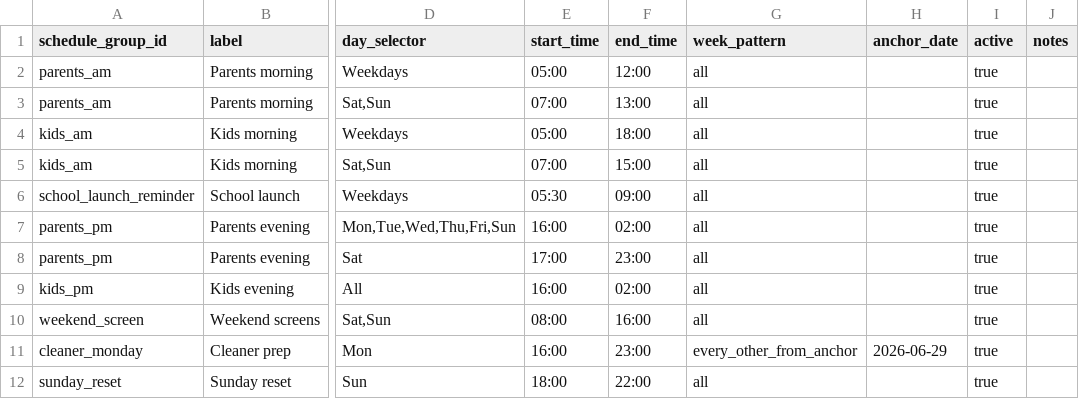
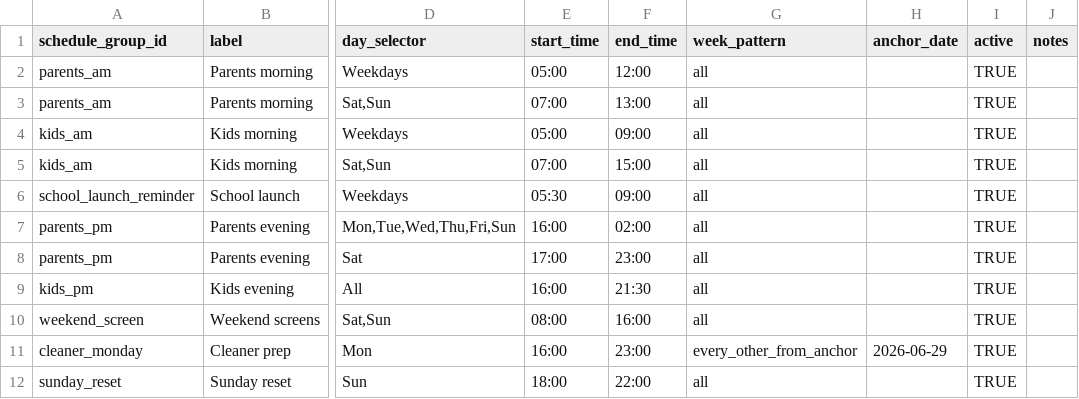
Before and after one commit to kgracekennedy/headsUpDisplay, a CSV file: data/source/schedule_groups.csv, drawn as a sheet; only a part is shown, gaps mark what is left out; the diff names each change by its address in the sheet, - before the commit and + after, or states it on an @@ line.

```diff
--- a/data/source/schedule_groups.csv
+++ b/data/source/schedule_groups.csv
-I2:I12 (active): true
+I2:I12 (active): TRUE
-F4 (end_time): 18:00
+F4 (end_time): 09:00
-F9 (end_time): 02:00
+F9 (end_time): 21:30
```
Also changed, not shown: data/source/slide_items.csv, 6 other files.
